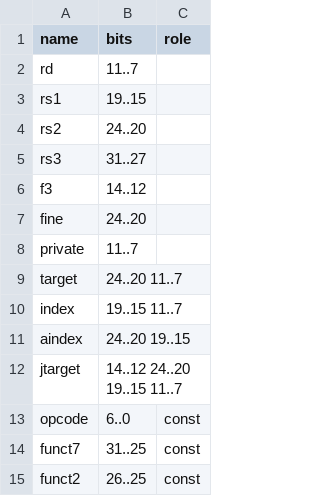
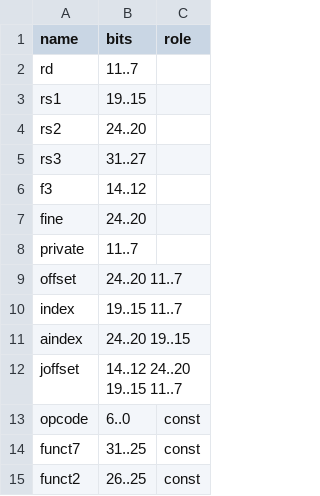
Before and after one commit to gonsolo/Borg, a CSV file: hardware/borg/isa/fields.csv, drawn as a sheet.

Commit message:
borg: PC-relative branches
BRZ and BRNZ jumped to an absolute 10-bit target in the branch's
1024-word page, JMP to an absolute 18-bit one, so generated code
had to know where it is loaded: a fragment program starts at word
1. Now they move by a signed offset from the branch (BRZ/BRNZ
-512..511, JMP 18 bits), one adder in BorgCore. Opcode file,
assembler and tests use offsets.

The Verilog changes only in BorgCore's branch target. Borg tests
with branches pass (BorgCoreTestsC/D, BorgComputeTests: 41 of 41).

AI-Assisted: Claude Opus 5.5
AI-Prompts: Make branches PC-relative so no code depends on where it is loaded.
Reviewed-by: Andreas Wendleder

```diff
--- a/hardware/borg/isa/fields.csv
+++ b/hardware/borg/isa/fields.csv
@@ -8,6 +8,6 @@ fine,24..20,
 private,11..7,
-target,24..20 11..7,
+offset,24..20 11..7,
 index,19..15 11..7,
 aindex,24..20 19..15,
-jtarget,14..12 24..20 19..15 11..7,
+joffset,14..12 24..20 19..15 11..7,
 opcode,6..0,const
```
Also changed, not shown: 11 other files.
